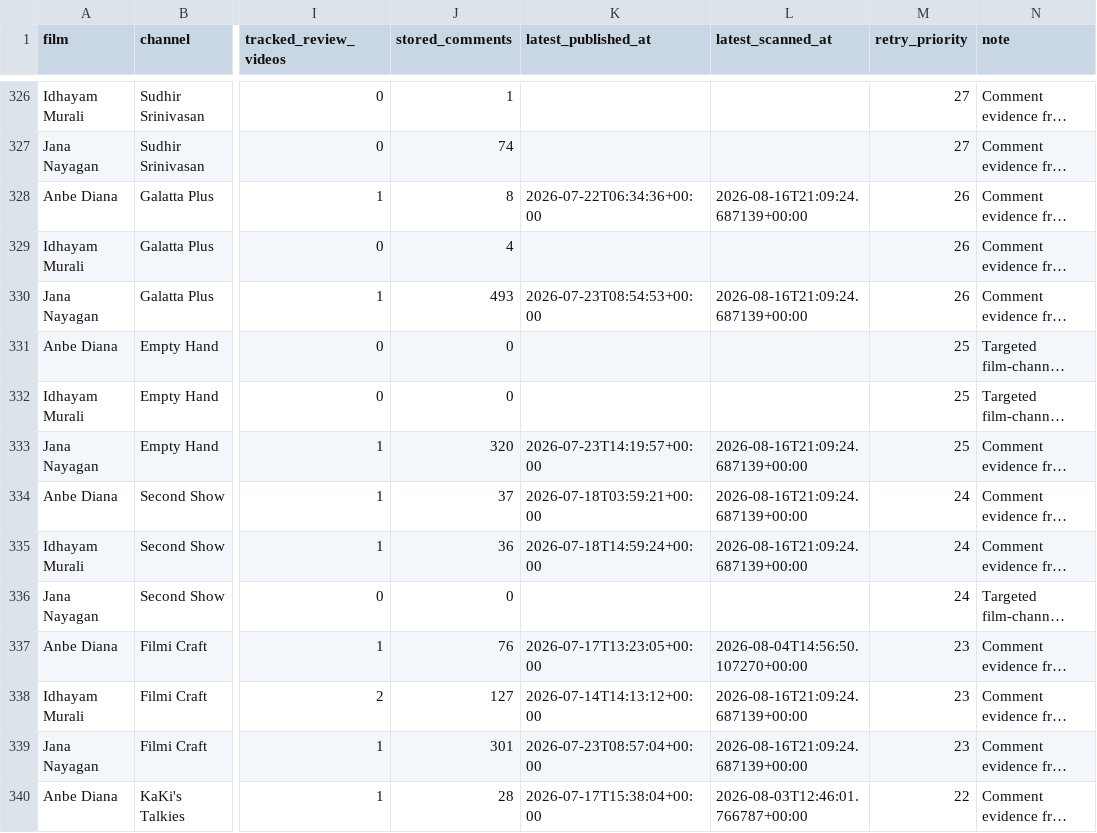
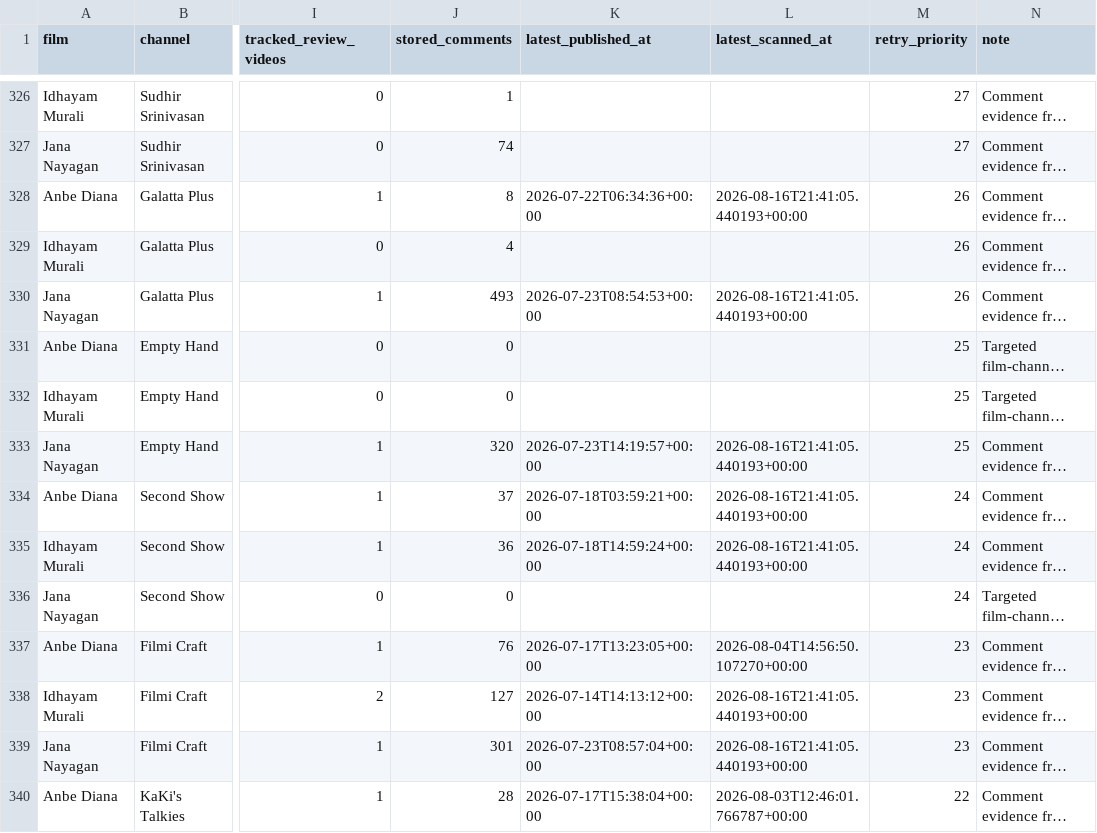
Before and after one commit to purushothaman-98/cinema-wall, a CSV file: data/live/top_channel_coverage.csv, drawn as a sheet; only a part is shown, gaps mark what is left out; long unchanged cells end in …; the diff covers the shown part only; the diff names each change by its address in the sheet, - before the commit and + after, or states it on an @@ line.

```diff
--- a/data/live/top_channel_coverage.csv
+++ b/data/live/top_channel_coverage.csv
-L328 (latest_scanned_at): 2026-08-16T21:09:24.687139+00:00
+L328 (latest_scanned_at): 2026-08-16T21:41:05.440193+00:00
-L330 (latest_scanned_at): 2026-08-16T21:09:24.687139+00:00
+L330 (latest_scanned_at): 2026-08-16T21:41:05.440193+00:00
-L333:L335 (latest_scanned_at): 2026-08-16T21:09:24.687139+00:00
+L333:L335 (latest_scanned_at): 2026-08-16T21:41:05.440193+00:00
-L338:L339 (latest_scanned_at): 2026-08-16T21:09:24.687139+00:00
+L338:L339 (latest_scanned_at): 2026-08-16T21:41:05.440193+00:00
```
Also changed, not shown: 25 edited cells elsewhere in this file, data/live/channel_evaluation.csv, 2 other files.
